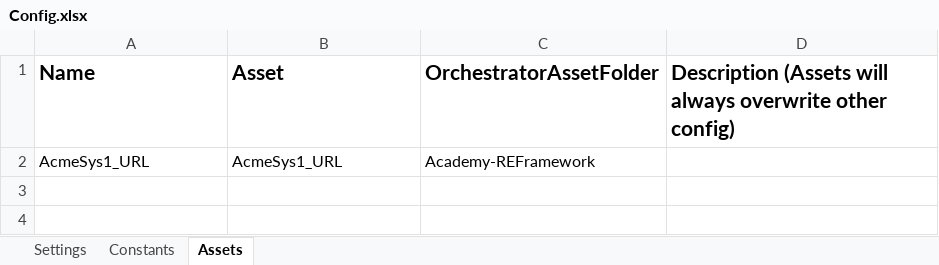
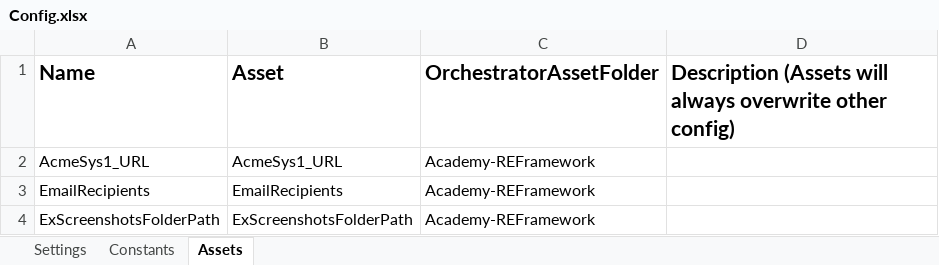
Before and after one commit to aagirre92/uipath-academy-CalculateClientHash, an Excel workbook: Data/Config.xlsx, sheet Assets, drawn as a sheet; values as stored, in another font and other column widths than the file's, no borders; the diff names each change by its address in the sheet, - before the commit and + after, or states it on an @@ line.

Commit message:
send email functionality, some test cases

```diff
--- a/Data/Config.xlsx (sheet Assets)
+++ b/Data/Config.xlsx (sheet Assets)
+row 3: EmailRecipients | EmailRecipients | Academy-REFramework
+row 4: ExScreenshotsFolderPath | ExScreenshotsFolderPath | Academy-REFramework
```
Also changed, not shown: Data/Config_CalculateClientHash.xlsx, 20 other files.
